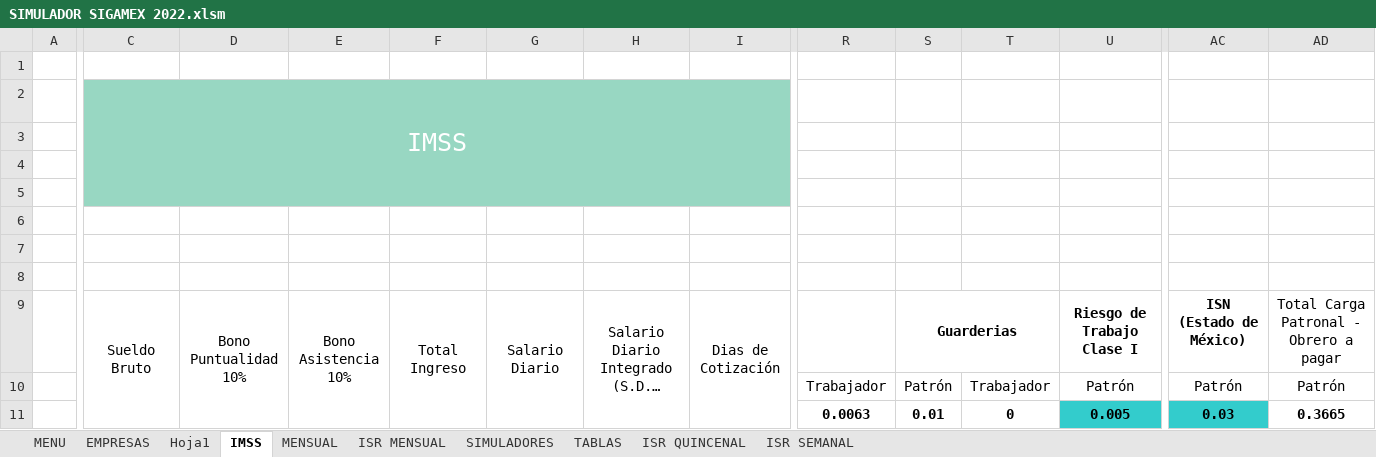
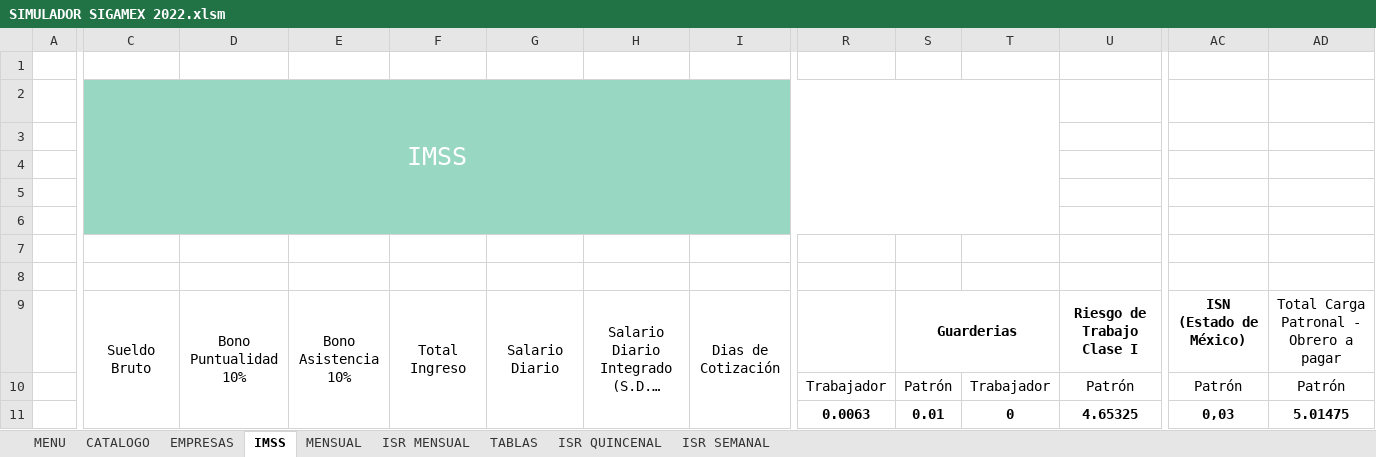
Before and after one commit to Gidggidonni98/SIGAMEX, an Excel workbook: SIMULADOR SIGAMEX 2022.xlsm, sheet IMSS, drawn as a sheet; only a part is shown, gaps mark what is left out; long unchanged cells end in …; values as stored, in another font and other column widths than the file's, no borders; charts and pictures not drawn; the diff covers the shown part only; the diff names each change by its address in the sheet, - before the commit and + after, or states it on an @@ line.

```diff
--- a/SIMULADOR SIGAMEX 2022.xlsm (sheet IMSS)
+++ b/SIMULADOR SIGAMEX 2022.xlsm (sheet IMSS)
-sheet tab: Hoja1
-sheet tab: SIMULADORES
+sheet tab: CATALOGO
-C2:Q5 merged
+C2:T6 merged
-R2:T5 fill: none
+R2:T5 fill: #98D7C2
-C6:T6 fill: none
+C6:T6 fill: #98D7C2
-U11: 0.005
+U11: 4.65325
-U11 fill: #33CCCC
+U11 fill: none
-AC11: 0.03
+AC11: 0,03
-AC11 fill: #33CCCC
+AC11 fill: none
-AD11: 0.3665
+AD11: 5.01475
```
Also changed, not shown: cell formats elsewhere in this sheet, sheet MENSUAL, sheet MENU, sheet ISR MENSUAL, formulas that keep their value, charts or pictures.
